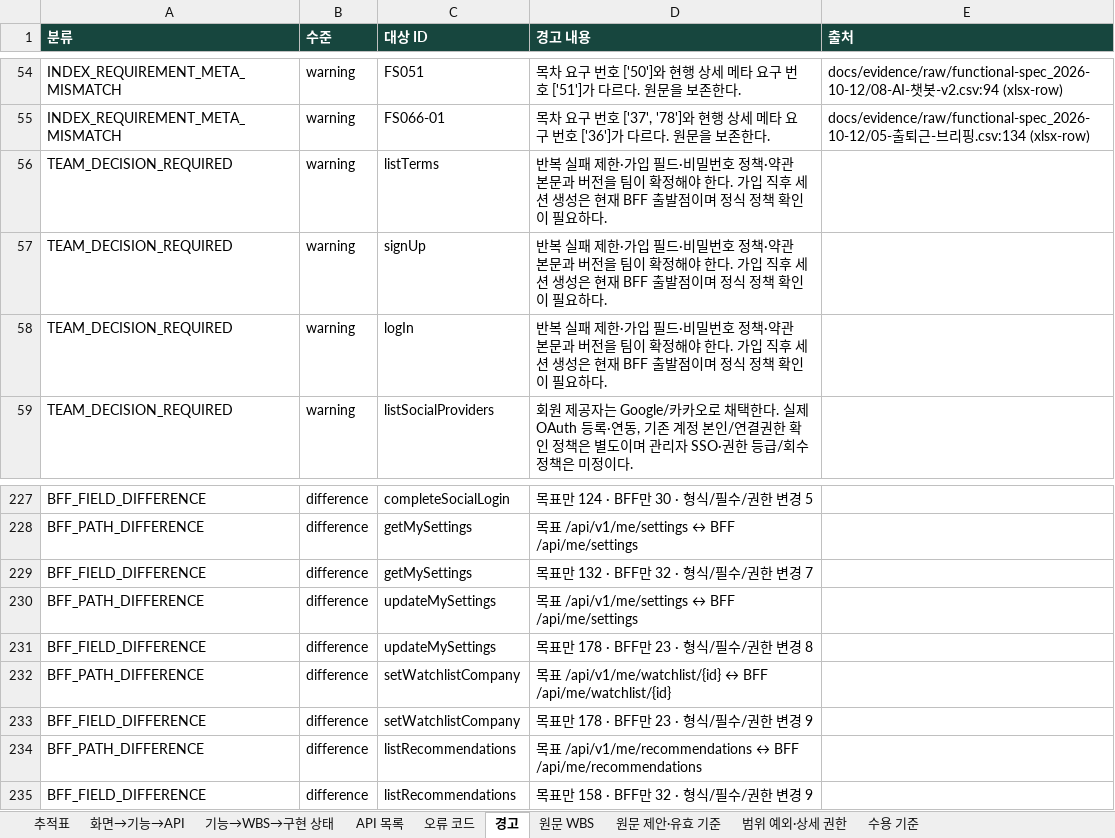
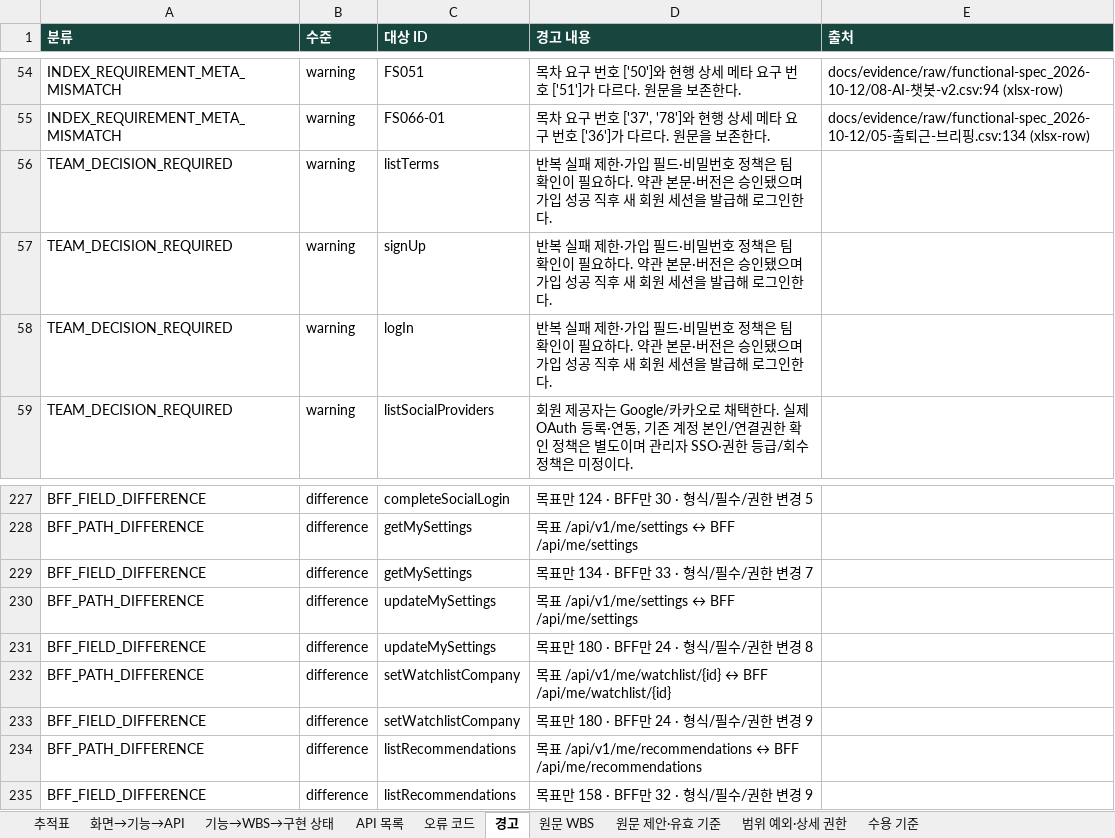
Before and after one commit to Donbug/zoop, an Excel workbook: docs/system/out/zoop-trace.xlsx, sheet 경고, drawn as a sheet; only a part is shown, gaps mark what is left out; values as stored, in another font and other column widths than the file's, no borders; the diff names each change by its address in the sheet, - before the commit and + after, or states it on an @@ line.

```diff
--- a/docs/system/out/zoop-trace.xlsx (sheet 경고)
+++ b/docs/system/out/zoop-trace.xlsx (sheet 경고)
-D56:D58 (경고 내용): …호 정책·약관 본문과 버전을 팀이 확정해야 한다. 가입 직후 세션 생성은 현재 BFF 출발점이며 정식 정책 확인이 필요하다.
+D56:D58 (경고 내용): …호 정책은 팀 확인이 필요하다. 약관 본문·버전은 승인됐으며 가입 성공 직후 새 회원 세션을 발급해 로그인한다.
-D229 (경고 내용): 목표만 132 · BFF만 32 · 형식/필수/권한 변경 7
+D229 (경고 내용): 목표만 134 · BFF만 33 · 형식/필수/권한 변경 7
-D231 (경고 내용): 목표만 178 · BFF만 23 · 형식/필수/권한 변경 8
+D231 (경고 내용): 목표만 180 · BFF만 24 · 형식/필수/권한 변경 8
-D233 (경고 내용): 목표만 178 · BFF만 23 · 형식/필수/권한 변경 9
+D233 (경고 내용): 목표만 180 · BFF만 24 · 형식/필수/권한 변경 9
```
Also changed, not shown: sheet API 목록, 42 other files.
